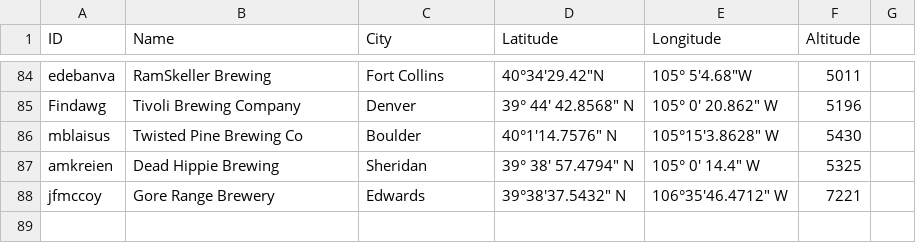
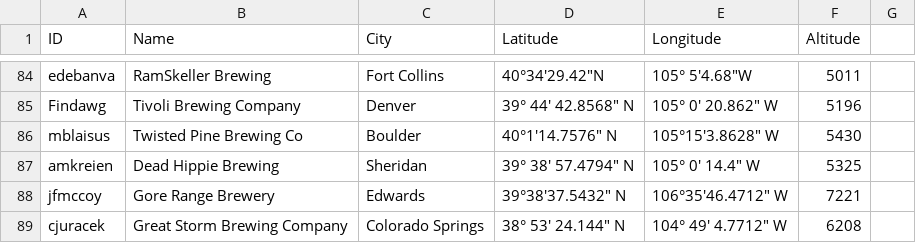
Before and after one commit to csu2017sp314/class, a CSV file: brews.csv, drawn as a sheet; only a part is shown, gaps mark what is left out.

Commit message:
Added Great Storm Brewing Company to brews.csv

```diff
--- a/brews.csv
+++ b/brews.csv
@@ -88 +88,2 @@ amkreien,Dead Hippie Brewing,Sheridan,39° 38' 57.4794" N,105° 0' 14.4" W,5325
 jfmccoy,Gore Range Brewery,Edwards,39°38'37.5432" N,106°35'46.4712" W,7221
+cjuracek,Great Storm Brewing Company,Colorado Springs,38° 53' 24.144" N,104° 49' 4.7712" W,6208
```
